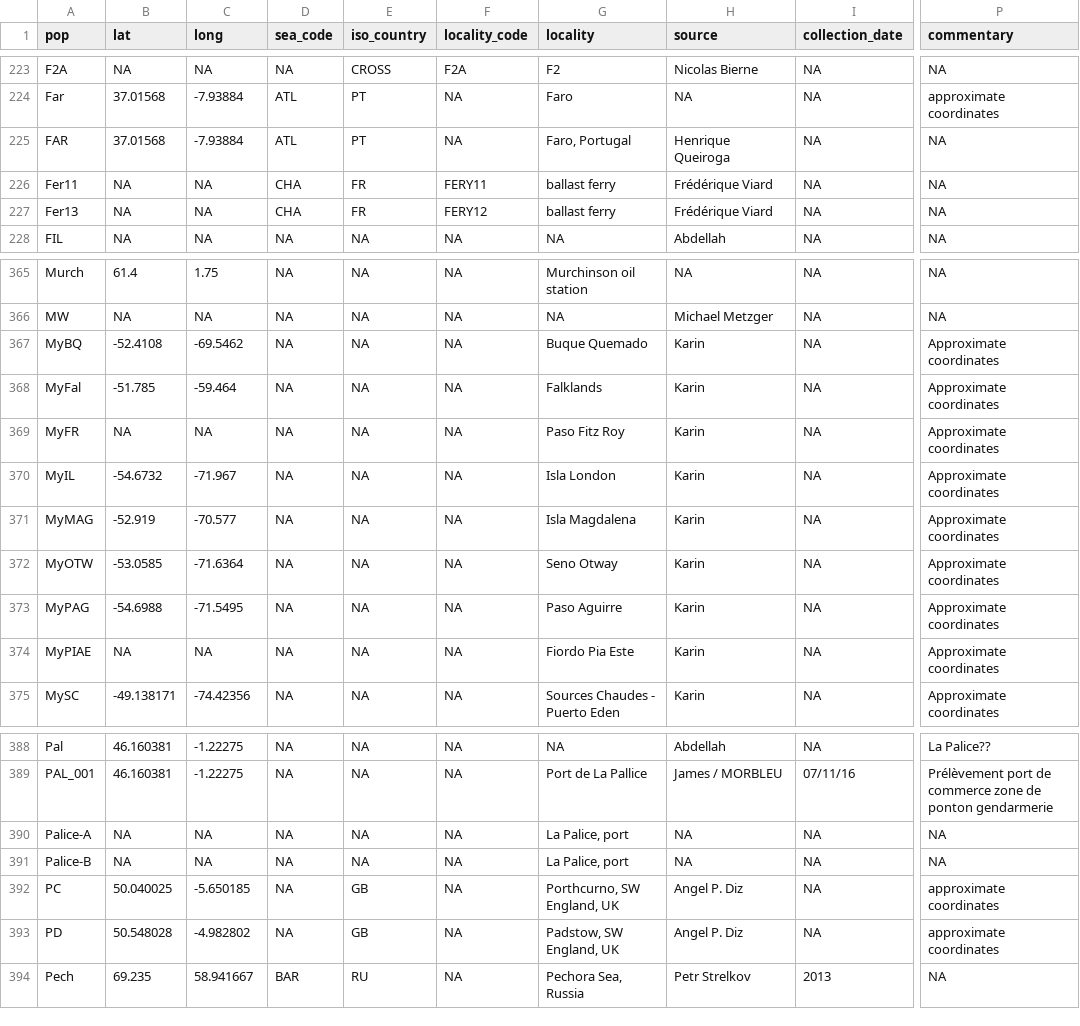
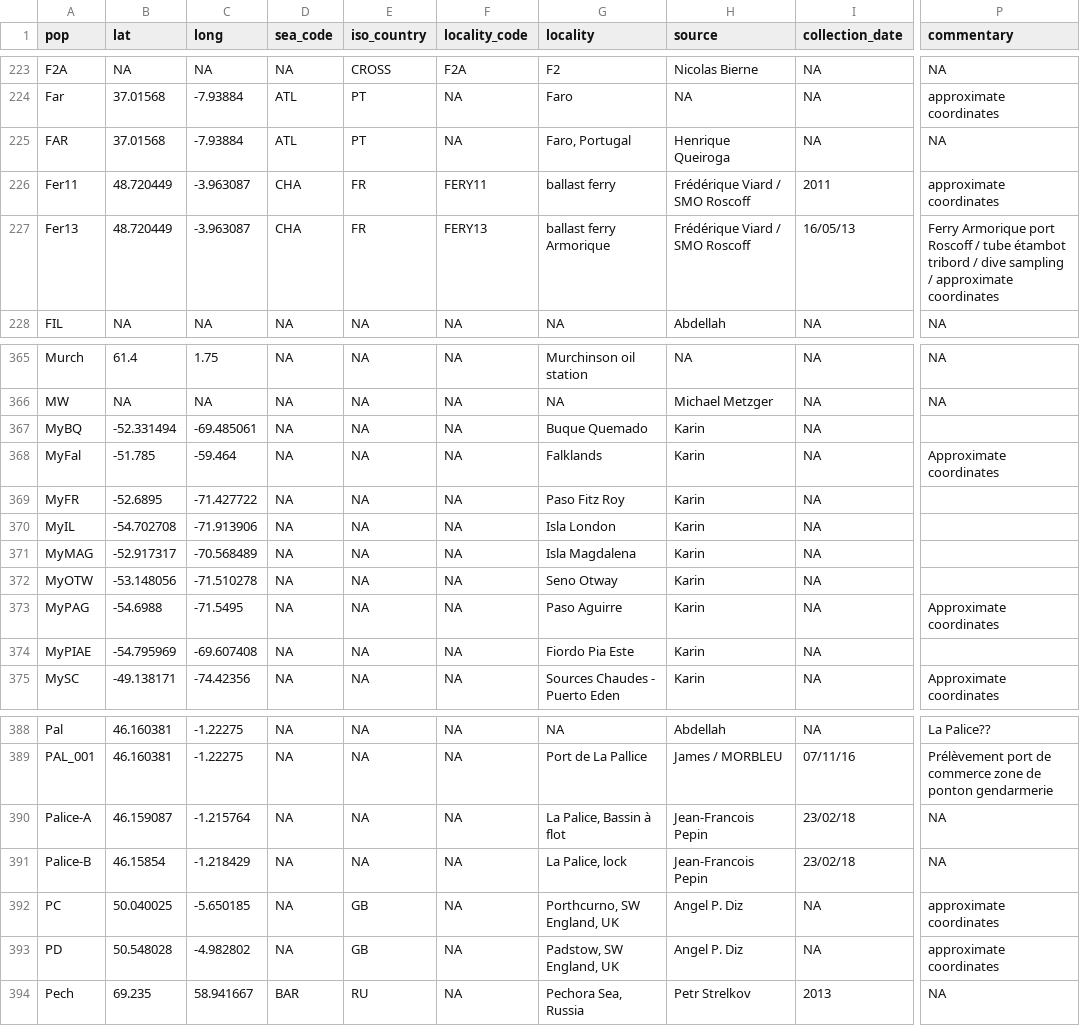
Before and after one commit to alxsimon/Database_Mytilus, a CSV file: Mytilus_populations.csv, drawn as a sheet; only a part is shown, gaps mark what is left out; the diff covers the shown part only; the diff names each change by its address in the sheet, - before the commit and + after, or states it on an @@ line.

Commit message:
Details on coordinates mainly

```diff
--- a/Mytilus_populations.csv
+++ b/Mytilus_populations.csv
-B226:B227 (lat): NA
+B226:B227 (lat): 48.720449
-C226:C227 (long): NA
+C226:C227 (long): -3.963087
-H226:H227 (source): Frédérique Viard
+H226:H227 (source): Frédérique Viard / SMO Roscoff
-I226 (collection_date): NA
+I226 (collection_date): 2011
-P226 (commentary): NA
+P226 (commentary): approximate coordinates
-F227 (locality_code): FERY12
+F227 (locality_code): FERY13
-G227 (locality): ballast ferry
+G227 (locality): ballast ferry Armorique
-I227 (collection_date): NA
+I227 (collection_date): 16/05/13
-P227 (commentary): NA
+P227 (commentary): Ferry Armorique port Roscoff / tube étambot tribord / dive sampling / approximate coordinates
-B367 (lat): -52.4108
+B367 (lat): -52.331494
-C367 (long): -69.5462
+C367 (long): -69.485061
-P367 (commentary): Approximate coordinates
+P367 (commentary): (empty)
-B369 (lat): NA
+B369 (lat): -52.6895
-C369 (long): NA
+C369 (long): -71.427722
-P369:P372 (commentary): Approximate coordinates
+P369:P372 (commentary): (empty)
-B370 (lat): -54.6732
+B370 (lat): -54.702708
-C370 (long): -71.967
+C370 (long): -71.913906
-B371 (lat): -52.919
+B371 (lat): -52.917317
-C371 (long): -70.577
+C371 (long): -70.568489
-B372 (lat): -53.0585
+B372 (lat): -53.148056
-C372 (long): -71.6364
+C372 (long): -71.510278
-B374 (lat): NA
+B374 (lat): -54.795969
-C374 (long): NA
+C374 (long): -69.607408
-P374 (commentary): Approximate coordinates
+P374 (commentary): (empty)
-B390 (lat): NA
+B390 (lat): 46.159087
-C390 (long): NA
+C390 (long): -1.215764
-G390 (locality): La Palice, port
+G390 (locality): La Palice, Bassin à flot
-H390:H391 (source): NA
+H390:H391 (source): Jean-Francois Pepin
-I390:I391 (collection_date): NA
+I390:I391 (collection_date): 23/02/18
-B391 (lat): NA
+B391 (lat): 46.15854
-C391 (long): NA
+C391 (long): -1.218429
-G391 (locality): La Palice, port
+G391 (locality): La Palice, lock
```
Also changed, not shown: 17 edited cells elsewhere in this file.
